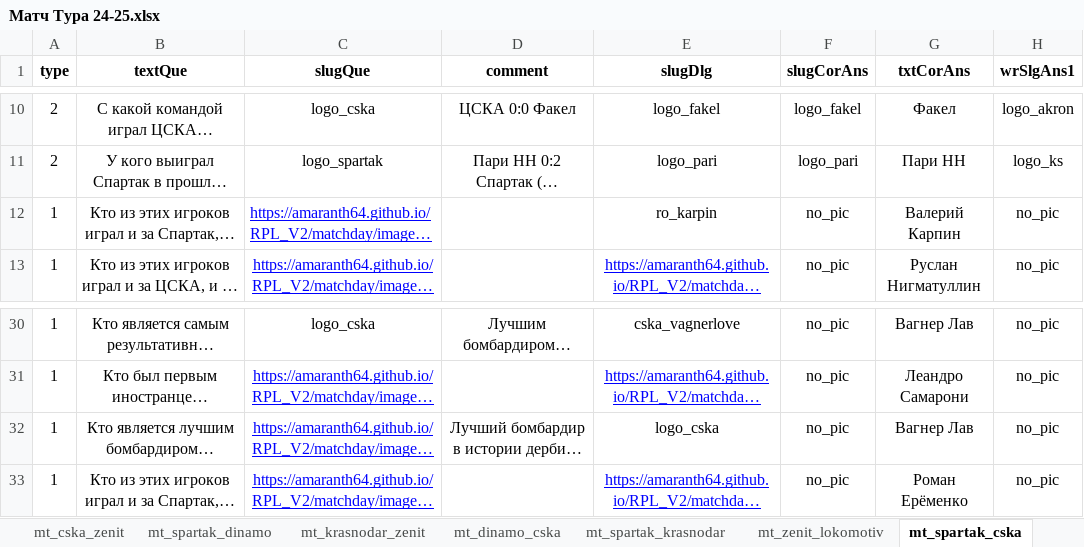
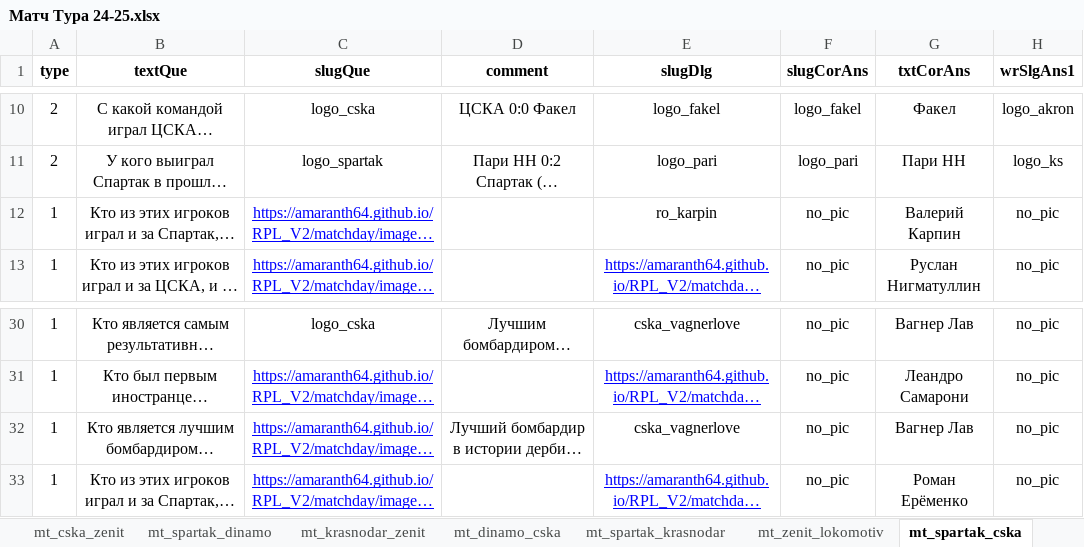
Before and after one commit to amaranth64/amaranth64.github.io, an Excel workbook: RPL_V2/xlsx/Матч Тура 24-25.xlsx, sheet mt_spartak_cska, drawn as a sheet; only a part is shown, gaps mark what is left out; long unchanged cells end in …; values as stored, in another font and other column widths than the file's, no borders; the diff names each change by its address in the sheet, - before the commit and + after, or states it on an @@ line.

```diff
--- a/RPL_V2/xlsx/Матч Тура 24-25.xlsx (sheet mt_spartak_cska)
+++ b/RPL_V2/xlsx/Матч Тура 24-25.xlsx (sheet mt_spartak_cska)
-C12 alignment: left
+C12 alignment: center
-E32 (slugDlg): logo_cska
+E32 (slugDlg): cska_vagnerlove
```
Also changed, not shown: RPL_V2/xlsx/Матч Тура 24-25_archive.xlsx, 4 other files.
